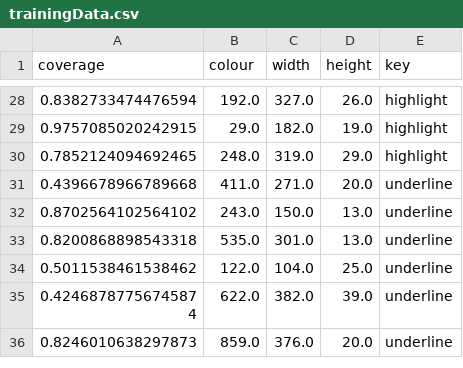
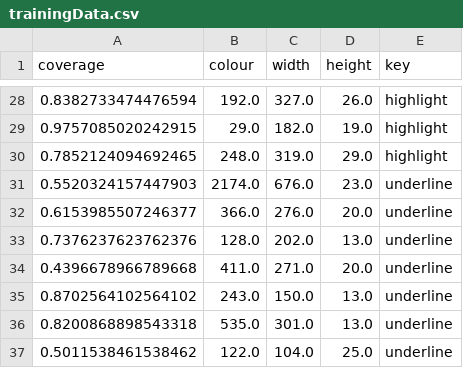
Before and after one commit to JoeMalt/TeamGolf, a CSV file: MixedRealityPDF/Data/trainingData.csv, drawn as a sheet; only a part is shown, gaps mark what is left out; the shorter side is filled out with more unchanged rows; the diff names each change by its address in the sheet, - before the commit and + after, or states it on an @@ line.

```diff
--- a/MixedRealityPDF/Data/trainingData.csv
+++ b/MixedRealityPDF/Data/trainingData.csv
+row 31: 0.5520324157447903 | 2174.0 | 676.0 | 23.0 | underline
+row 32: 0.6153985507246377 | 366.0 | 276.0 | 20.0 | underline
+row 33: 0.7376237623762376 | 128.0 | 202.0 | 13.0 | underline
```
Also changed, not shown: 7 other files.
